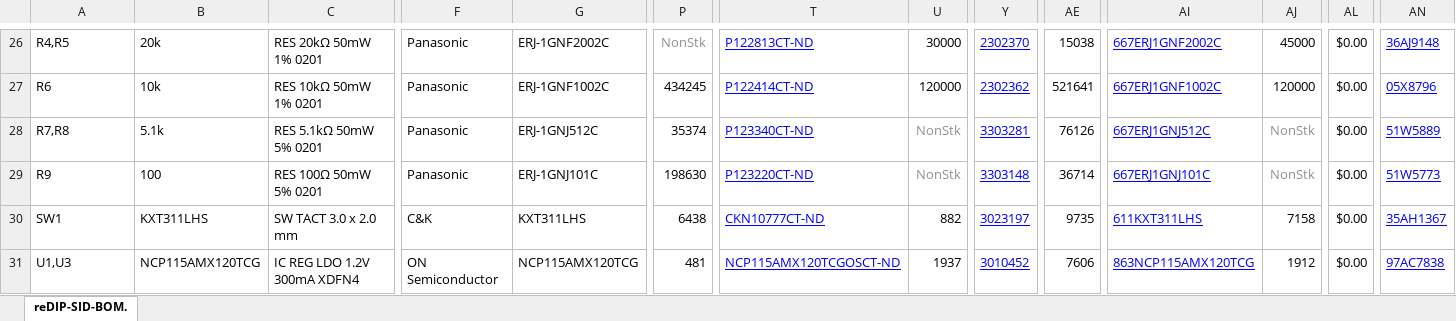
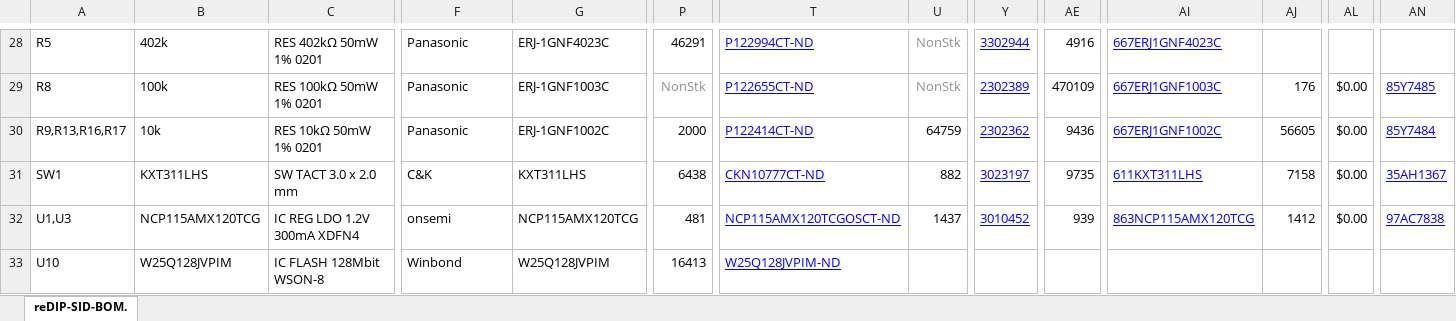
Before and after one commit to daglem/reDIP-SID, an Excel workbook: documentation/reDIP-SID-BOM.xlsx, sheet reDIP-SID-BOM., drawn as a sheet; only a part is shown, gaps mark what is left out; values as stored, in another font and other column widths than the file's, no borders; conditional formats not drawn; removed rows and columns are numbered as before the commit, all else as after; rows hold the shown columns only; the diff covers the shown part only; the diff names each change by its address in the sheet, - before the commit and + after, or states it on an @@ line.

```diff
--- a/documentation/reDIP-SID-BOM.xlsx (sheet reDIP-SID-BOM.)
+++ b/documentation/reDIP-SID-BOM.xlsx (sheet reDIP-SID-BOM.)
-A28: R4,R5
+A28: R5
-B28: 20k
+B28: 402k
-C28: RES 20kΩ 50mW 1% 0201
+C28: RES 402kΩ 50mW 1% 0201
-G28: ERJ-1GNF2002C
+G28: ERJ-1GNF4023C
-P28: NonStk
+P28: 46291
-P28 text colour: #909090
+P28 text colour: black
-T28: P122813CT-ND
+T28: P122994CT-ND
-U28: 30000
+U28: NonStk
-U28 text colour: black
+U28 text colour: #909090
-Y28: 2302370
+Y28: 3302944
-AE28: 15038
+AE28: 4916
-AI28: 667ERJ1GNF2002C
+AI28: 667ERJ1GNF4023C
-AJ28: 45000
+AJ28: (empty)
-AL28: $0.00
+AL28: (empty)
-AN28: 36AJ9148
+AN28: (empty)
+row 29: R8 | 100k | RES 100kΩ 50mW 1% 0201 | Panasonic | ERJ-1GNF1003C | NonStk | P122655CT-ND | NonStk | 2302389 | 470109 | 667ERJ1GNF1003C | 176 | $0.00 | 85Y7485
-A30: R6
+A30: R9,R13,R16,R17
-P30: 434245
+P30: 2000
-U30: 120000
+U30: 64759
-AE30: 521641
+AE30: 9436
-AJ30: 120000
+AJ30: 56605
-AN30: 05X8796
+AN30: 85Y7484
-row 28: R7,R8 | 5.1k | RES 5.1kΩ 50mW 5% 0201 | Panasonic | ERJ-1GNJ512C | 35374 | P123340CT-ND | NonStk | 3303281 | 76126 | 667ERJ1GNJ512C | NonStk | $0.00 | 51W5889
-row 29: R9 | 100 | RES 100Ω 50mW 5% 0201 | Panasonic | ERJ-1GNJ101C | 198630 | P123220CT-ND | NonStk | 3303148 | 36714 | 667ERJ1GNJ101C | NonStk | $0.00 | 51W5773
-F32: ON Semiconductor
+F32: onsemi
-U32: 1937
+U32: 1437
-AE32: 7606
+AE32: 939
-AJ32: 1912
+AJ32: 1412
+row 33: U10 | W25Q128JVPIM | IC FLASH 128Mbit WSON-8 | Winbond | W25Q128JVPIM | 16413 | W25Q128JVPIM-ND
```
Also changed, not shown: 7 added rows, 3 removed rows, 89 edited cells and cell formats elsewhere in this sheet, formulas that keep their value, 21 other files.
